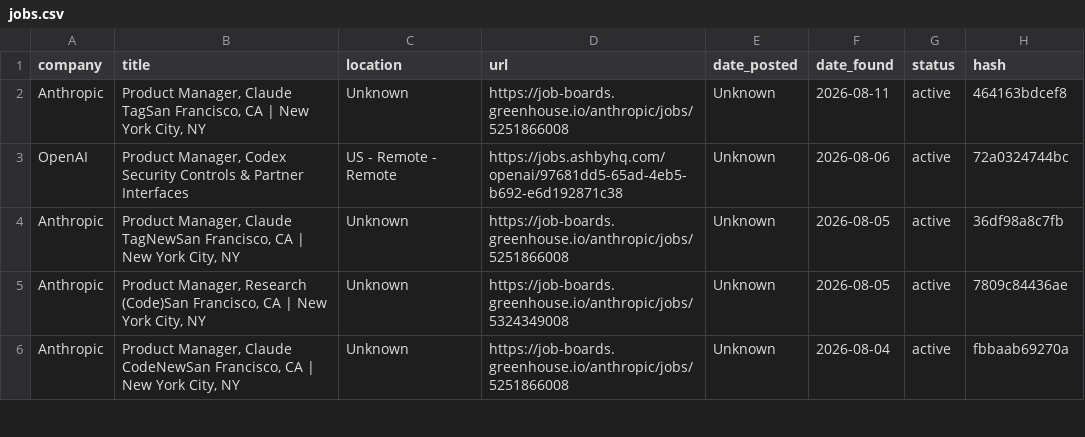
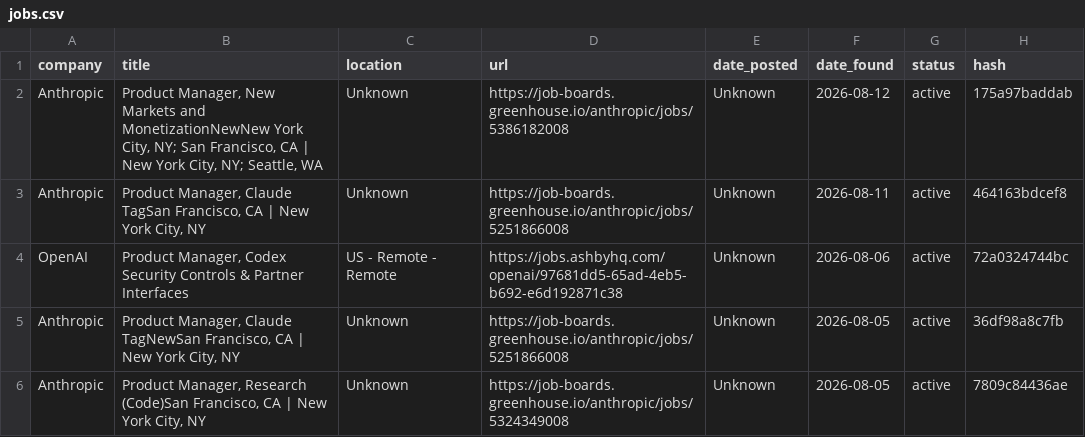
Before and after one commit to alishsayd/Scraper, a CSV file: jobs.csv, drawn as a sheet; only a part is shown; the shorter side is filled out with more unchanged rows.

```diff
--- a/jobs.csv
+++ b/jobs.csv
@@ -1,2 +1,3 @@
 company,title,location,url,date_posted,date_found,status,hash
+Anthropic,"Product Manager, New Markets and MonetizationNewNew York City, NY; San Francisco, CA | New York City, NY; Seattle, WA",Unknown,https://job-boards.greenhouse.io/anthropic/jobs/5386182008,Unknown,2026-08-12,active,175a97baddab
 Anthropic,"Product Manager, Claude TagSan Francisco, CA | New York City, NY",Unknown,https://job-boards.greenhouse.io/anthropic/jobs/5251866008,Unknown,2026-08-11,active,464163bdcef8
```
Also changed, not shown: 3 other files.
